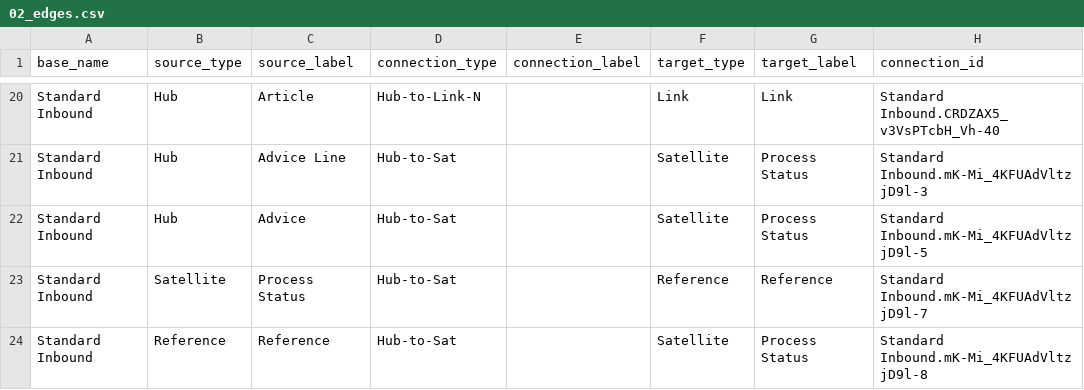
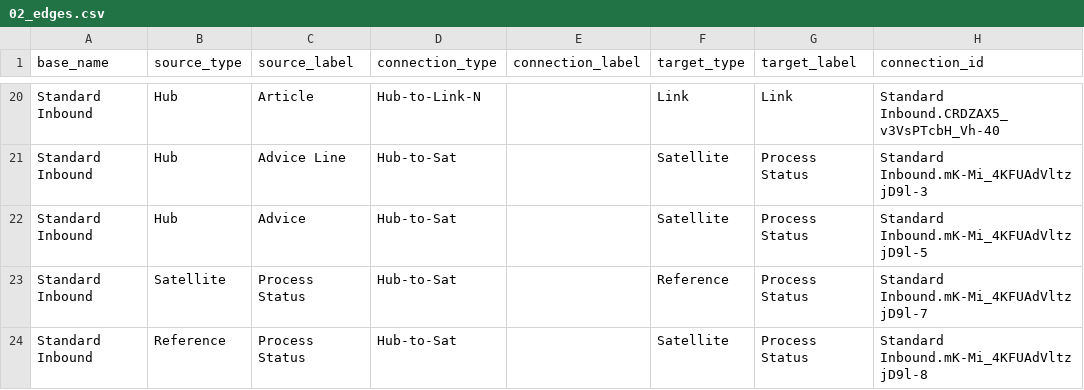
Before and after one commit to mtruschk/ELM2, a CSV file: docs/02_edges.csv, drawn as a sheet; only a part is shown, gaps mark what is left out; the diff names each change by its address in the sheet, - before the commit and + after, or states it on an @@ line.

```diff
--- a/docs/02_edges.csv
+++ b/docs/02_edges.csv
-G23 (target_label): Reference
+G23 (target_label): Process Status
-C24 (source_label): Reference
+C24 (source_label): Process Status
```
Also changed, not shown: docs/01_nodes.csv, 2 other files.
